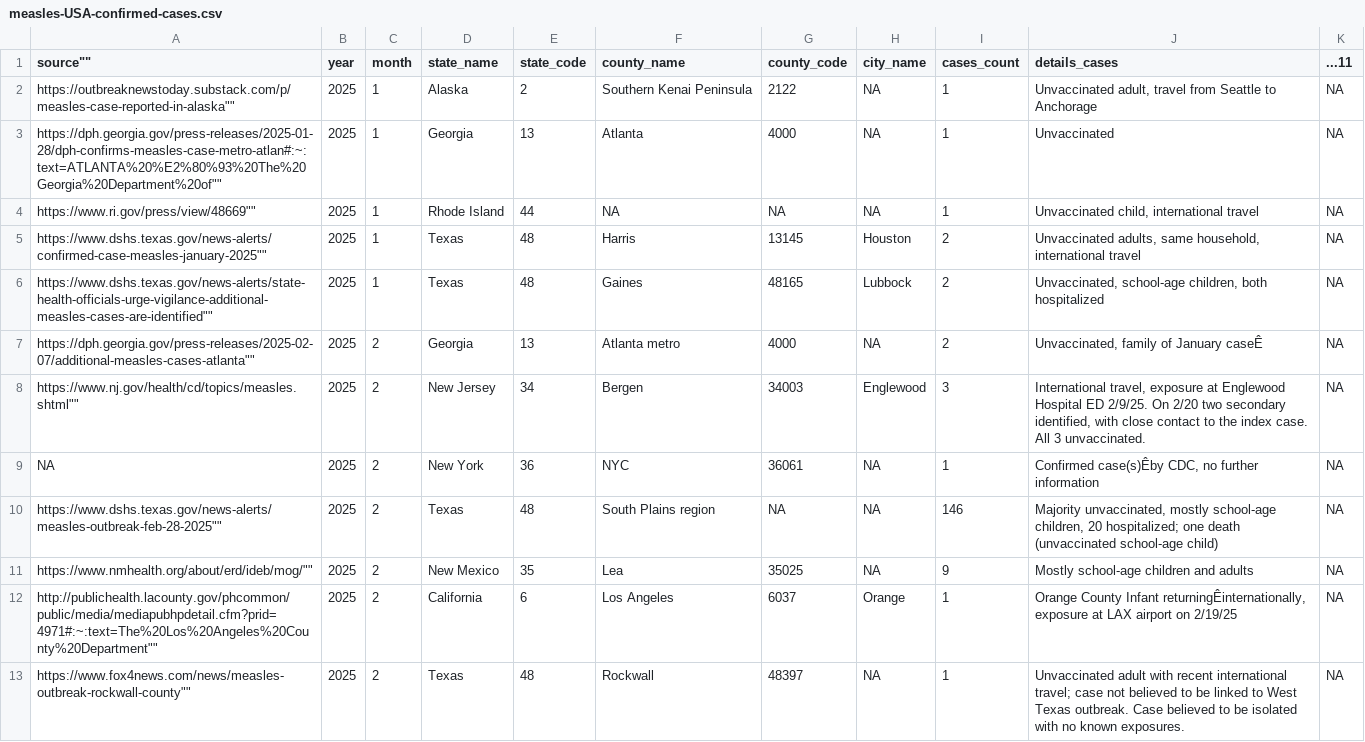
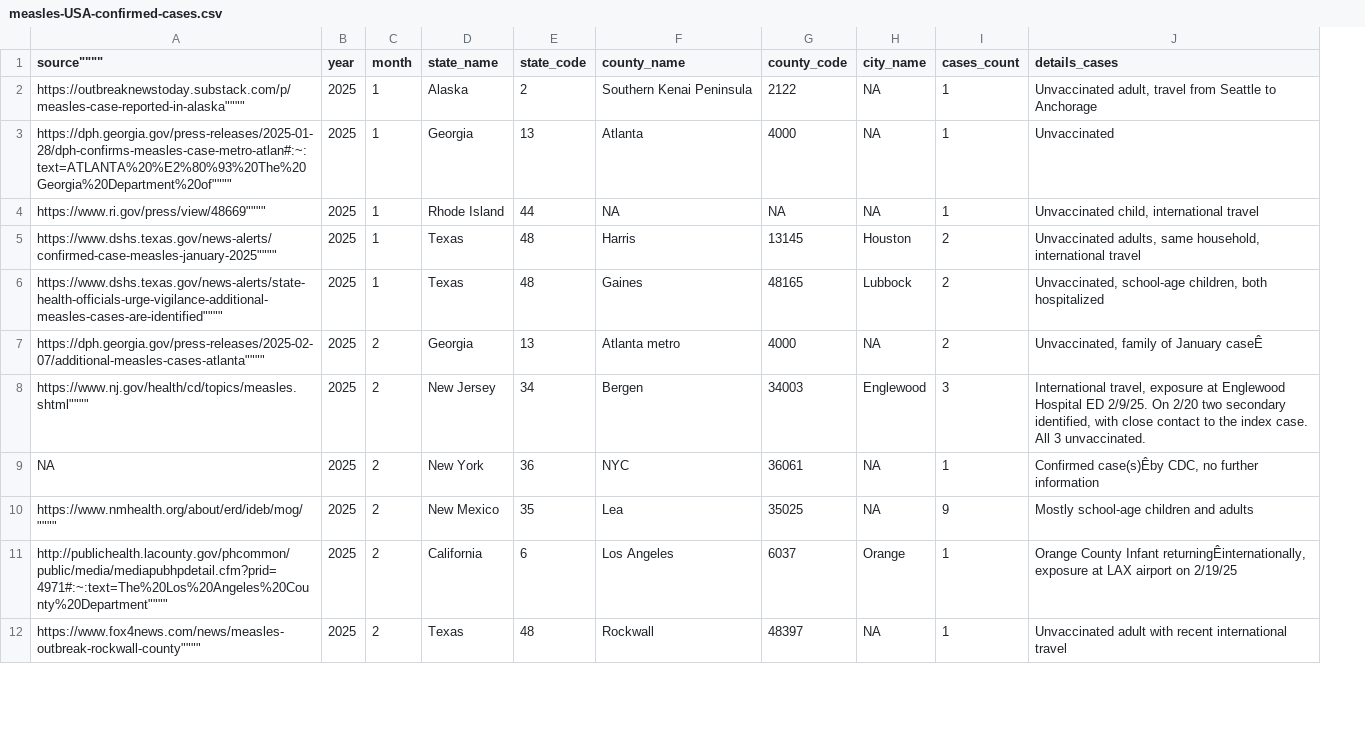
Before and after one commit to ssawant-rsc/measles, a CSV file: USA/data/2025/measles-USA-confirmed-cases.csv, drawn as a sheet; only a part is shown; removed rows and columns are numbered as before the commit, all else as after; the diff covers the shown part only; the diff names each change by its address in the sheet, - before the commit and + after, or states it on an @@ line.

```diff
--- a/USA/data/2025/measles-USA-confirmed-cases.csv
+++ b/USA/data/2025/measles-USA-confirmed-cases.csv
-column K (...11), rows 2-9: all NA; rows 11-13: all NA
-A1: source""
+A1: source""""
-A2 (source""""): https://outbreaknewstoday.substack.com/p/measles-case-reported-in-alaska""
+A2 (source""""): https://outbreaknewstoday.substack.com/p/measles-case-reported-in-alaska""""
-A3 (source""""): https://dph.georgia.gov/press-releases/2025-01-28/dph-confirms-measles-case-metro-atlan#:~:text=ATLANTA%20%E2%80%93%20The%20Georgia%20Department%20of""
+A3 (source""""): https://dph.georgia.gov/press-releases/2025-01-28/dph-confirms-measles-case-metro-atlan#:~:text=ATLANTA%20%E2%80%93%20The%20Georgia%20Department%20of""""
-A4 (source""""): https://www.ri.gov/press/view/48669""
+A4 (source""""): https://www.ri.gov/press/view/48669""""
-A5 (source""""): https://www.dshs.texas.gov/news-alerts/confirmed-case-measles-january-2025""
+A5 (source""""): https://www.dshs.texas.gov/news-alerts/confirmed-case-measles-january-2025""""
-A6 (source""""): https://www.dshs.texas.gov/news-alerts/state-health-officials-urge-vigilance-additional-measles-cases-are-identified""
+A6 (source""""): https://www.dshs.texas.gov/news-alerts/state-health-officials-urge-vigilance-additional-measles-cases-are-identified""""
-A7 (source""""): https://dph.georgia.gov/press-releases/2025-02-07/additional-measles-cases-atlanta""
+A7 (source""""): https://dph.georgia.gov/press-releases/2025-02-07/additional-measles-cases-atlanta""""
-A8 (source""""): https://www.nj.gov/health/cd/topics/measles.shtml""
+A8 (source""""): https://www.nj.gov/health/cd/topics/measles.shtml""""
-row 10: https://www.dshs.texas.gov/news-alerts/measles-outbreak-feb-28-2025"" | 2025 | 2 | Texas | 48 | South Plains region | NA | NA | 146 | Majority unvaccinated, mostly school-age children, 20 hospitalized; one death (unvaccinated school-age child) | NA
-A10 (source""""): https://www.nmhealth.org/about/erd/ideb/mog/""
+A10 (source""""): https://www.nmhealth.org/about/erd/ideb/mog/""""
-A11 (source""""): http://publichealth.lacounty.gov/phcommon/public/media/mediapubhpdetail.cfm?prid=4971#:~:text=The%20Los%20Angeles%20County%20Department""
+A11 (source""""): http://publichealth.lacounty.gov/phcommon/public/media/mediapubhpdetail.cfm?prid=4971#:~:text=The%20Los%20Angeles%20County%20Department""""
-A12 (source""""): https://www.fox4news.com/news/measles-outbreak-rockwall-county""
+A12 (source""""): https://www.fox4news.com/news/measles-outbreak-rockwall-county""""
-J12 (details_cases): …recent international travel; case not believed to be linked to West Texas outbreak. Case believed to be isolated with no known exposures.
+J12 (details_cases): …recent international travel
```
Also changed, not shown: 2 added rows, 4 removed rows and 3 edited cells elsewhere in this file, USA/data/2025/measles-USA-by-county-timeline.csv, USA/data/2025/measles-USA-by-state-timeline.csv.
